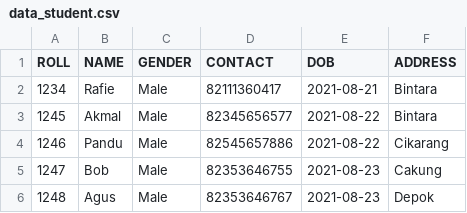
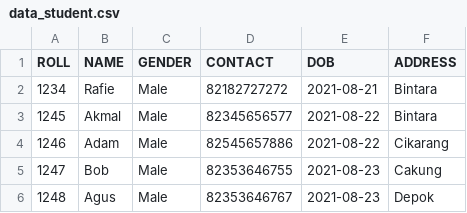
Before and after one commit to rafiakmalh/QuizSE, a CSV file: data_student.csv, drawn as a sheet.

Commit message:
Update data_student.csv

```diff
--- a/data_student.csv
+++ b/data_student.csv
@@ -1,5 +1,5 @@
 ROLL,NAME,GENDER,CONTACT,DOB,ADDRESS
-1234,Rafie,Male,82111360417,2021-08-21,Bintara
+1234,Rafie,Male,82182727272,2021-08-21,Bintara
 1245,Akmal,Male,82345656577,2021-08-22,Bintara
-1246,Pandu,Male,82545657886,2021-08-22,Cikarang
+1246,Adam,Male,82545657886,2021-08-22,Cikarang
 1247,Bob,Male,82353646755,2021-08-23,Cakung
```
